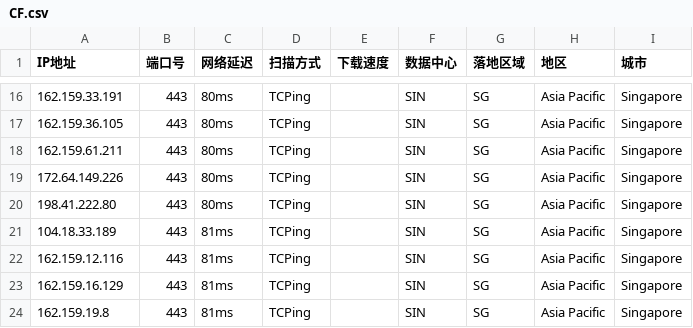
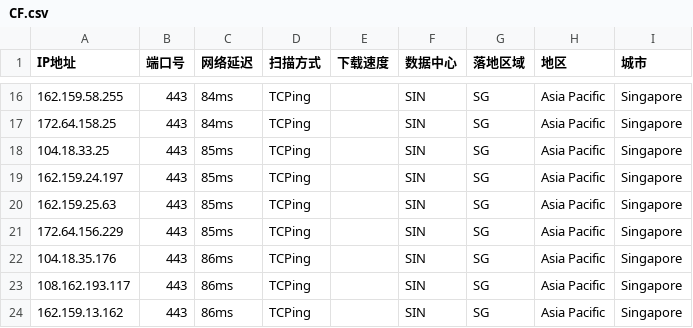
Before and after one commit to aihddelyy/Cloudflare_ips, a CSV file: CF.csv, drawn as a sheet; only a part is shown, gaps mark what is left out; the diff covers the shown part only.

```diff
--- a/CF.csv
+++ b/CF.csv
@@ -16,9 +16,9 @@
-162.159.33.191,443,80ms,TCPing,,SIN,SG,Asia Pacific,Singapore
-162.159.36.105,443,80ms,TCPing,,SIN,SG,Asia Pacific,Singapore
-162.159.61.211,443,80ms,TCPing,,SIN,SG,Asia Pacific,Singapore
-172.64.149.226,443,80ms,TCPing,,SIN,SG,Asia Pacific,Singapore
-198.41.222.80,443,80ms,TCPing,,SIN,SG,Asia Pacific,Singapore
-104.18.33.189,443,81ms,TCPing,,SIN,SG,Asia Pacific,Singapore
-162.159.12.116,443,81ms,TCPing,,SIN,SG,Asia Pacific,Singapore
-162.159.16.129,443,81ms,TCPing,,SIN,SG,Asia Pacific,Singapore
-162.159.19.8,443,81ms,TCPing,,SIN,SG,Asia Pacific,Singapore
+162.159.58.255,443,84ms,TCPing,,SIN,SG,Asia Pacific,Singapore
+172.64.158.25,443,84ms,TCPing,,SIN,SG,Asia Pacific,Singapore
+104.18.33.25,443,85ms,TCPing,,SIN,SG,Asia Pacific,Singapore
+162.159.24.197,443,85ms,TCPing,,SIN,SG,Asia Pacific,Singapore
+162.159.25.63,443,85ms,TCPing,,SIN,SG,Asia Pacific,Singapore
+172.64.156.229,443,85ms,TCPing,,SIN,SG,Asia Pacific,Singapore
+104.18.35.176,443,86ms,TCPing,,SIN,SG,Asia Pacific,Singapore
+108.162.193.117,443,86ms,TCPing,,SIN,SG,Asia Pacific,Singapore
+162.159.13.162,443,86ms,TCPing,,SIN,SG,Asia Pacific,Singapore
```
Also changed, not shown: 35 edited cells elsewhere in this file, HK.csv, KR.csv, 12 other files.
